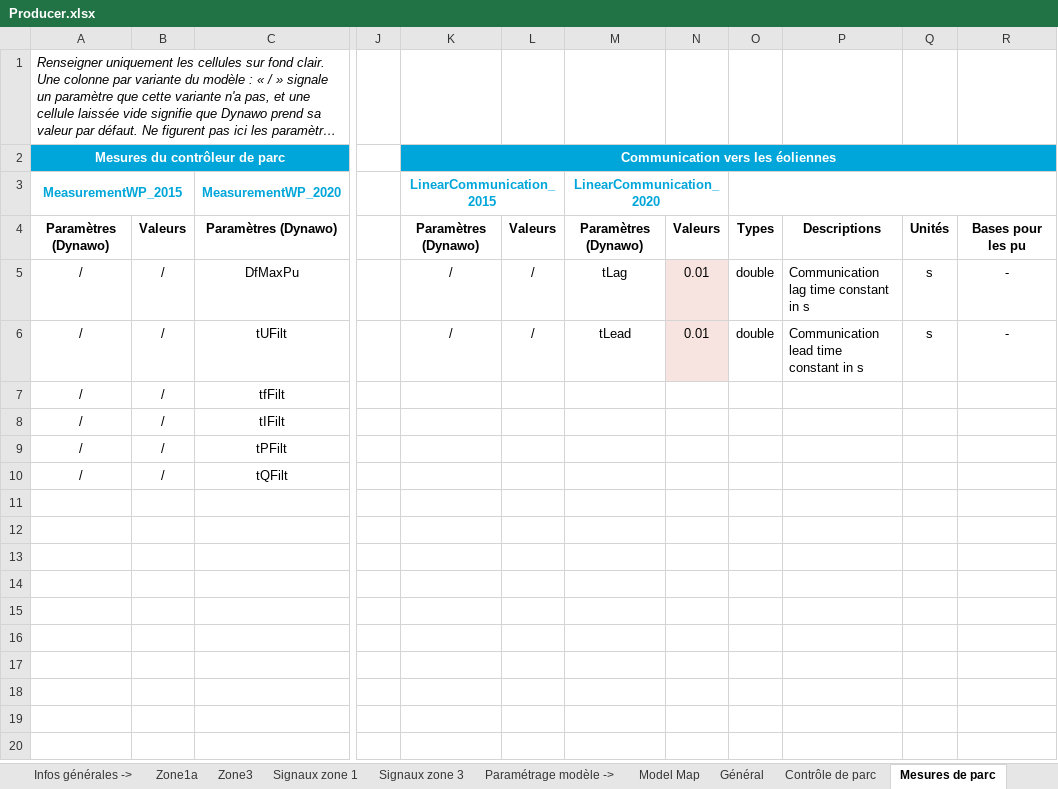
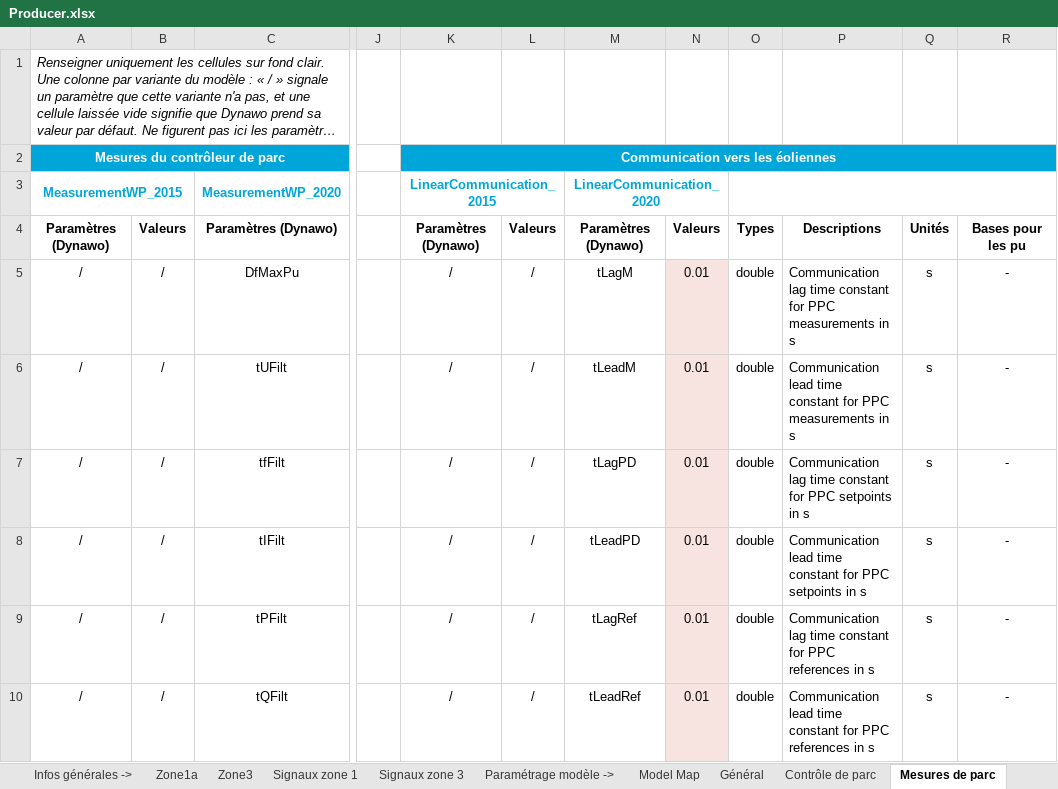
Before and after one commit to dynawo/dyn-grid-compliance-verification, an Excel workbook: examples/Performance/Single/IECB2020/Excel/Producer.xlsx, sheet Mesures de parc, drawn as a sheet; only a part is shown, gaps mark what is left out; long unchanged cells end in …; values as stored, in another font and other column widths than the file's, no borders; the diff names each change by its address in the sheet, - before the commit and + after, or states it on an @@ line.

```diff
--- a/examples/Performance/Single/IECB2020/Excel/Producer.xlsx (sheet Mesures de parc)
+++ b/examples/Performance/Single/IECB2020/Excel/Producer.xlsx (sheet Mesures de parc)
-M5: tLag
+M5: tLagM
-P5: …time constant in s
+P5: …time constant for PPC measurements in s
-M6: tLead
+M6: tLeadM
-P6: …time constant in s
+P6: …time constant for PPC measurements in s
-K7:K10: (empty)
+K7:K10: /
-L7:L10: (empty)
+L7:L10: /
-M7: (empty)
+M7: tLagPD
-N7:N10: (empty)
+N7:N10: 0.01
-N7:N10 fill: none
+N7:N10 fill: #F7E4E0
-O7:O10: (empty)
+O7:O10: double
-P7: (empty)
+P7: Communication lag time constant for PPC setpoints in s
-Q7:Q10: (empty)
+Q7:Q10: s
-R7:R10: (empty)
+R7:R10: -
-M8: (empty)
+M8: tLeadPD
-P8: (empty)
+P8: Communication lead time constant for PPC setpoints in s
-M9: (empty)
+M9: tLagRef
-P9: (empty)
+P9: Communication lag time constant for PPC references in s
-M10: (empty)
+M10: tLeadRef
-P10: (empty)
+P10: Communication lead time constant for PPC references in s
```
Also changed, not shown: examples/Performance/Single/IECB2015/Excel/Producer.xlsx, examples/Performance/SingleAux/IECB2015/Excel/Producer.xlsx, 19 other files.
